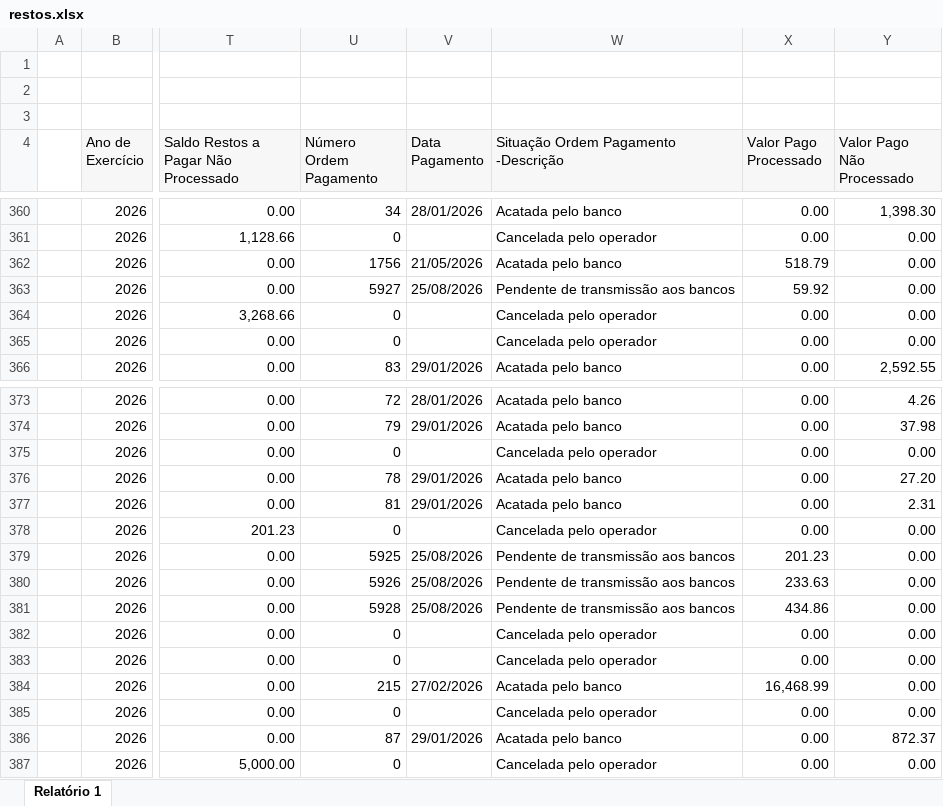
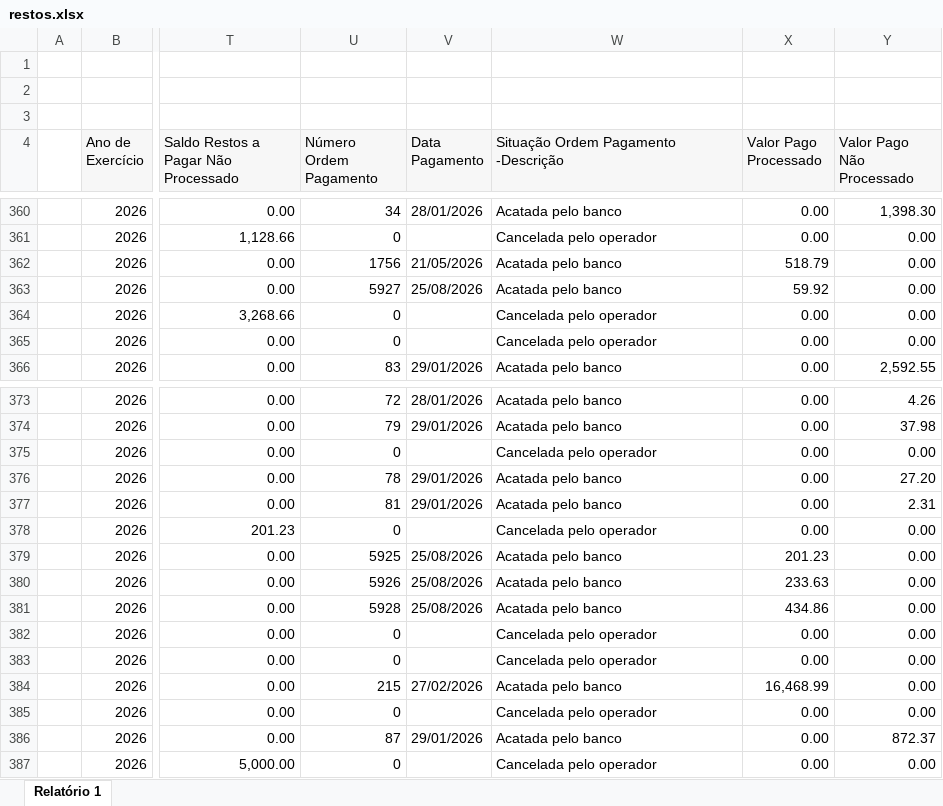
Before and after one commit to feasmg/painel_feasmg, an Excel workbook: restos.xlsx, sheet Relatório 1, drawn as a sheet; only a part is shown, gaps mark what is left out; values as stored, in another font and other column widths than the file's, no borders; the diff names each change by its address in the sheet, - before the commit and + after, or states it on an @@ line.

Commit message:
Atualizar restos.xlsx - 27/08/2026

```diff
--- a/restos.xlsx (sheet Relatório 1)
+++ b/restos.xlsx (sheet Relatório 1)
-W363: Pendente de transmissão aos bancos
+W363: Acatada pelo banco
-W379:W381: Pendente de transmissão aos bancos
+W379:W381: Acatada pelo banco
```
